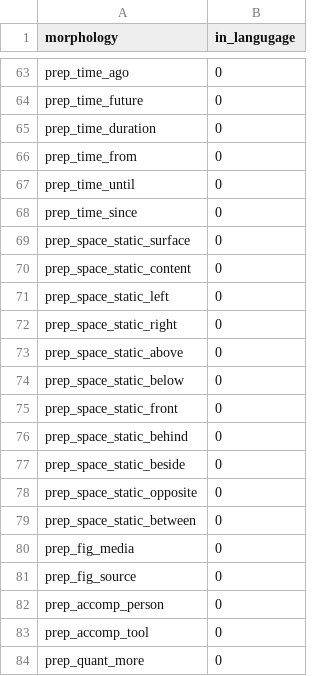
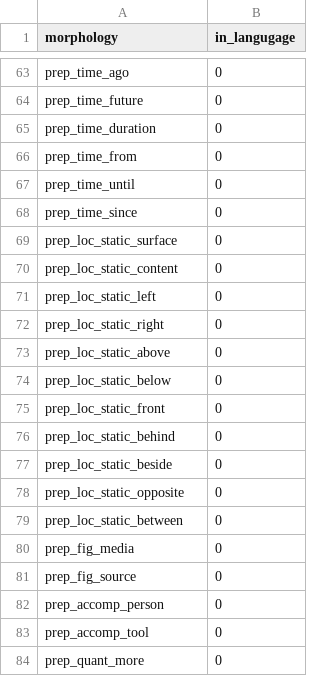
Before and after one commit to dashtaisen/mini_projects_complete, a CSV file: word_generator/constraints/morphology_template.csv, drawn as a sheet; only a part is shown, gaps mark what is left out.

```diff
--- a/word_generator/constraints/morphology_template.csv
+++ b/word_generator/constraints/morphology_template.csv
@@ -68,13 +68,13 @@ prep_time_until,0
 prep_time_since,0
-prep_space_static_surface,0
-prep_space_static_content,0
-prep_space_static_left,0
-prep_space_static_right,0
-prep_space_static_above,0
-prep_space_static_below,0
-prep_space_static_front,0
-prep_space_static_behind,0
-prep_space_static_beside,0
-prep_space_static_opposite,0
-prep_space_static_between,0
+prep_loc_static_surface,0
+prep_loc_static_content,0
+prep_loc_static_left,0
+prep_loc_static_right,0
+prep_loc_static_above,0
+prep_loc_static_below,0
+prep_loc_static_front,0
+prep_loc_static_behind,0
+prep_loc_static_beside,0
+prep_loc_static_opposite,0
+prep_loc_static_between,0
 prep_fig_media,0
```
Also changed, not shown: word_generator/constraints/basic_word_list.csv, word_generator/constraints/lang01_morphology.csv, 7 other files.
